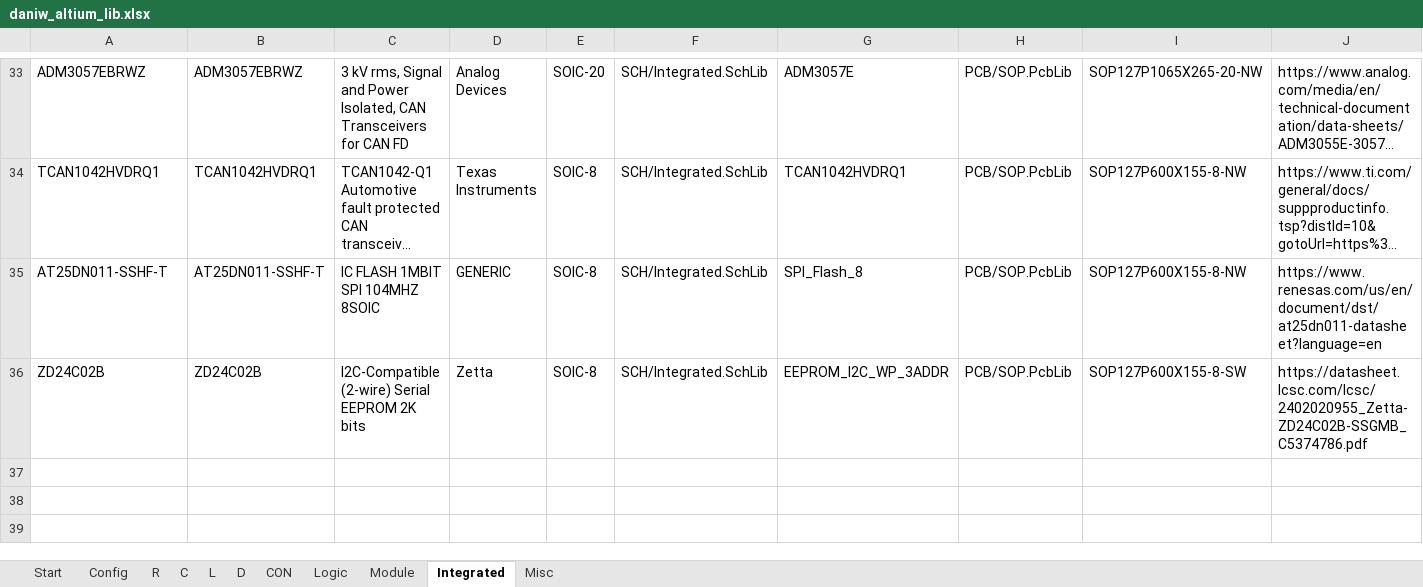
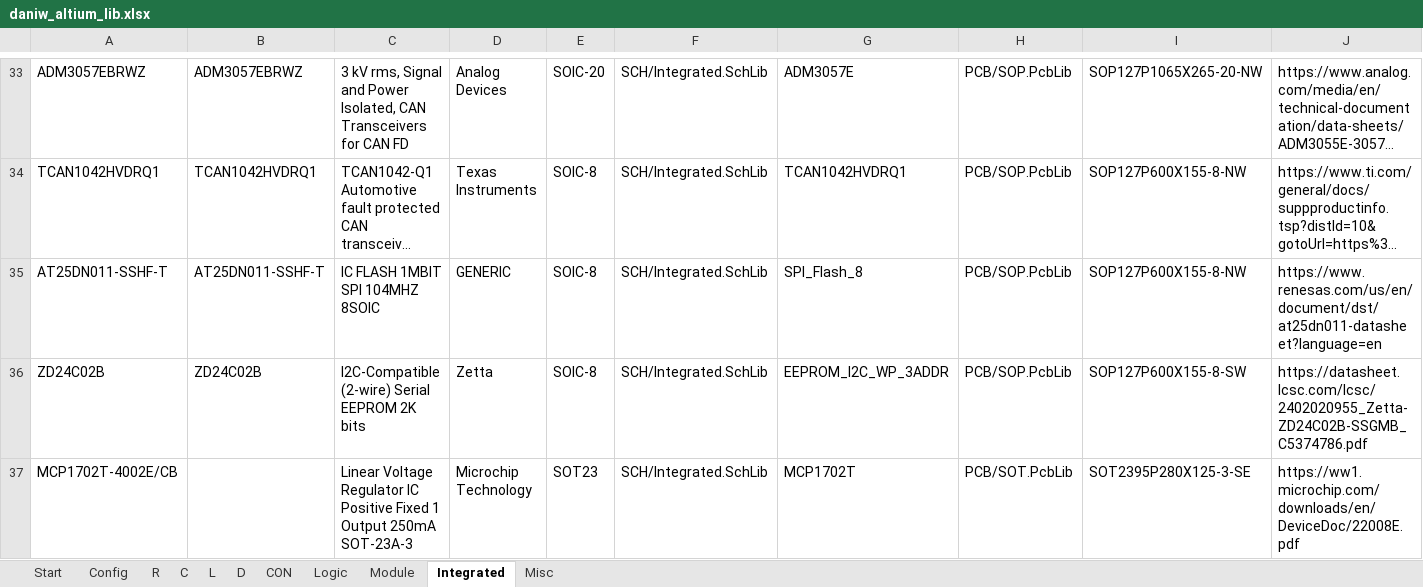
Before and after one commit to daniw/altium_lib, an Excel workbook: daniw_altium_lib.xlsx, sheet Integrated, drawn as a sheet; only a part is shown, gaps mark what is left out; long unchanged cells end in …; values as stored, in another font and other column widths than the file's, no borders; rows hold the shown columns only; the diff names each change by its address in the sheet, - before the commit and + after, or states it on an @@ line.

Commit message:
Added MCP1702 to integrated Lib uses SOT23 footprint

```diff
--- a/daniw_altium_lib.xlsx (sheet Integrated)
+++ b/daniw_altium_lib.xlsx (sheet Integrated)
+row 37: MCP1702T-4002E/CB |  | Linear Voltage Regulator IC Positive Fixed 1 Output 250mA SOT-23A-3 | Microchip Technology | SOT23 | SCH/Integrated.SchLib | MCP1702T | PCB/SOT.PcbLib | SOT2395P280X125-3-SE | https://ww1.microchip.com/downloads/en/DeviceDoc/22008E.pdf
```
Also changed, not shown: 1 other file.
